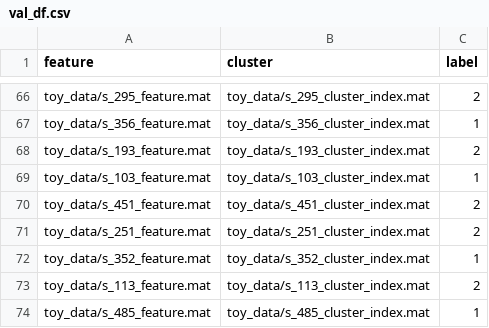
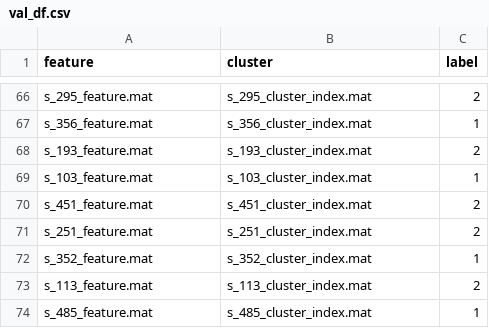
Before and after one commit to shourovj/brainnet-transformer, a CSV file: data_split/val_df.csv, drawn as a sheet; only a part is shown, gaps mark what is left out; the diff covers the shown part only; the diff names each change by its address in the sheet, - before the commit and + after, or states it on an @@ line.

```diff
--- a/data_split/val_df.csv
+++ b/data_split/val_df.csv
-A66 (feature): toy_data/s_295_feature.mat
+A66 (feature): s_295_feature.mat
-B66 (cluster): toy_data/s_295_cluster_index.mat
+B66 (cluster): s_295_cluster_index.mat
-A67 (feature): toy_data/s_356_feature.mat
+A67 (feature): s_356_feature.mat
-B67 (cluster): toy_data/s_356_cluster_index.mat
+B67 (cluster): s_356_cluster_index.mat
-A68 (feature): toy_data/s_193_feature.mat
+A68 (feature): s_193_feature.mat
-B68 (cluster): toy_data/s_193_cluster_index.mat
+B68 (cluster): s_193_cluster_index.mat
-A69 (feature): toy_data/s_103_feature.mat
+A69 (feature): s_103_feature.mat
-B69 (cluster): toy_data/s_103_cluster_index.mat
+B69 (cluster): s_103_cluster_index.mat
-A70 (feature): toy_data/s_451_feature.mat
+A70 (feature): s_451_feature.mat
-B70 (cluster): toy_data/s_451_cluster_index.mat
+B70 (cluster): s_451_cluster_index.mat
-A71 (feature): toy_data/s_251_feature.mat
+A71 (feature): s_251_feature.mat
-B71 (cluster): toy_data/s_251_cluster_index.mat
+B71 (cluster): s_251_cluster_index.mat
-A72 (feature): toy_data/s_352_feature.mat
+A72 (feature): s_352_feature.mat
-B72 (cluster): toy_data/s_352_cluster_index.mat
+B72 (cluster): s_352_cluster_index.mat
-A73 (feature): toy_data/s_113_feature.mat
+A73 (feature): s_113_feature.mat
-B73 (cluster): toy_data/s_113_cluster_index.mat
+B73 (cluster): s_113_cluster_index.mat
-A74 (feature): toy_data/s_485_feature.mat
+A74 (feature): s_485_feature.mat
-B74 (cluster): toy_data/s_485_cluster_index.mat
+B74 (cluster): s_485_cluster_index.mat
```
Also changed, not shown: 128 edited cells elsewhere in this file, data_split/test_df.csv, 8 other files.
